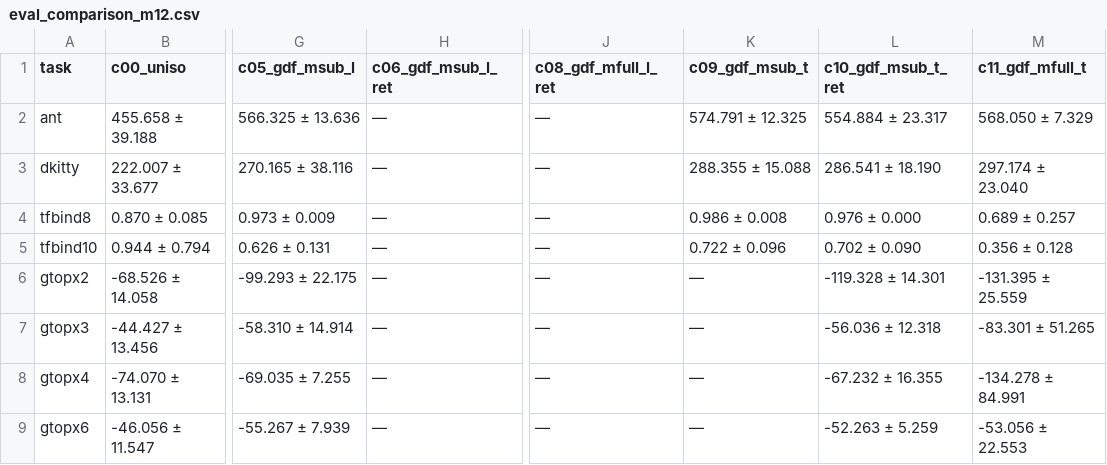
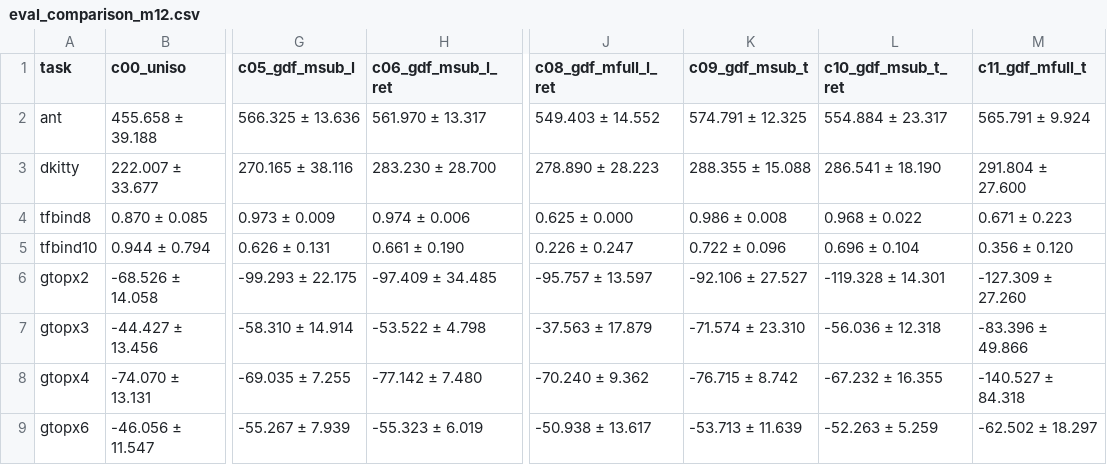
Before and after one commit to zhengyihao-yonii/DUO-diffusion-for-universal-bbo, a CSV file: results/eval_comparison_m12.csv, drawn as a sheet; only a part is shown, gaps mark what is left out; the diff names each change by its address in the sheet, - before the commit and + after, or states it on an @@ line.

```diff
--- a/results/eval_comparison_m12.csv
+++ b/results/eval_comparison_m12.csv
-H2 (c06_gdf_msub_l_ret): —
+H2 (c06_gdf_msub_l_ret): 561.970 ± 13.317
-J2 (c08_gdf_mfull_l_ret): —
+J2 (c08_gdf_mfull_l_ret): 549.403 ± 14.552
-M2 (c11_gdf_mfull_t): 568.050 ± 7.329
+M2 (c11_gdf_mfull_t): 565.791 ± 9.924
-H3 (c06_gdf_msub_l_ret): —
+H3 (c06_gdf_msub_l_ret): 283.230 ± 28.700
-J3 (c08_gdf_mfull_l_ret): —
+J3 (c08_gdf_mfull_l_ret): 278.890 ± 28.223
-M3 (c11_gdf_mfull_t): 297.174 ± 23.040
+M3 (c11_gdf_mfull_t): 291.804 ± 27.600
-H4 (c06_gdf_msub_l_ret): —
+H4 (c06_gdf_msub_l_ret): 0.974 ± 0.006
-J4 (c08_gdf_mfull_l_ret): —
+J4 (c08_gdf_mfull_l_ret): 0.625 ± 0.000
-L4 (c10_gdf_msub_t_ret): 0.976 ± 0.000
+L4 (c10_gdf_msub_t_ret): 0.968 ± 0.022
-M4 (c11_gdf_mfull_t): 0.689 ± 0.257
+M4 (c11_gdf_mfull_t): 0.671 ± 0.223
-H5 (c06_gdf_msub_l_ret): —
+H5 (c06_gdf_msub_l_ret): 0.661 ± 0.190
-J5 (c08_gdf_mfull_l_ret): —
+J5 (c08_gdf_mfull_l_ret): 0.226 ± 0.247
-L5 (c10_gdf_msub_t_ret): 0.702 ± 0.090
+L5 (c10_gdf_msub_t_ret): 0.696 ± 0.104
-M5 (c11_gdf_mfull_t): 0.356 ± 0.128
+M5 (c11_gdf_mfull_t): 0.356 ± 0.120
-H6 (c06_gdf_msub_l_ret): —
+H6 (c06_gdf_msub_l_ret): -97.409 ± 34.485
-J6 (c08_gdf_mfull_l_ret): —
+J6 (c08_gdf_mfull_l_ret): -95.757 ± 13.597
-K6 (c09_gdf_msub_t): —
+K6 (c09_gdf_msub_t): -92.106 ± 27.527
-M6 (c11_gdf_mfull_t): -131.395 ± 25.559
+M6 (c11_gdf_mfull_t): -127.309 ± 27.260
-H7 (c06_gdf_msub_l_ret): —
+H7 (c06_gdf_msub_l_ret): -53.522 ± 4.798
-J7 (c08_gdf_mfull_l_ret): —
+J7 (c08_gdf_mfull_l_ret): -37.563 ± 17.879
-K7 (c09_gdf_msub_t): —
+K7 (c09_gdf_msub_t): -71.574 ± 23.310
-M7 (c11_gdf_mfull_t): -83.301 ± 51.265
+M7 (c11_gdf_mfull_t): -83.396 ± 49.866
-H8 (c06_gdf_msub_l_ret): —
+H8 (c06_gdf_msub_l_ret): -77.142 ± 7.480
-J8 (c08_gdf_mfull_l_ret): —
+J8 (c08_gdf_mfull_l_ret): -70.240 ± 9.362
-K8 (c09_gdf_msub_t): —
+K8 (c09_gdf_msub_t): -76.715 ± 8.742
-M8 (c11_gdf_mfull_t): -134.278 ± 84.991
+M8 (c11_gdf_mfull_t): -140.527 ± 84.318
-H9 (c06_gdf_msub_l_ret): —
+H9 (c06_gdf_msub_l_ret): -55.323 ± 6.019
-J9 (c08_gdf_mfull_l_ret): —
+J9 (c08_gdf_mfull_l_ret): -50.938 ± 13.617
-K9 (c09_gdf_msub_t): —
+K9 (c09_gdf_msub_t): -53.713 ± 11.639
-M9 (c11_gdf_mfull_t): -53.056 ± 22.553
+M9 (c11_gdf_mfull_t): -62.502 ± 18.297
```
Also changed, not shown: results/eval_comparison.csv, 32 other files.
